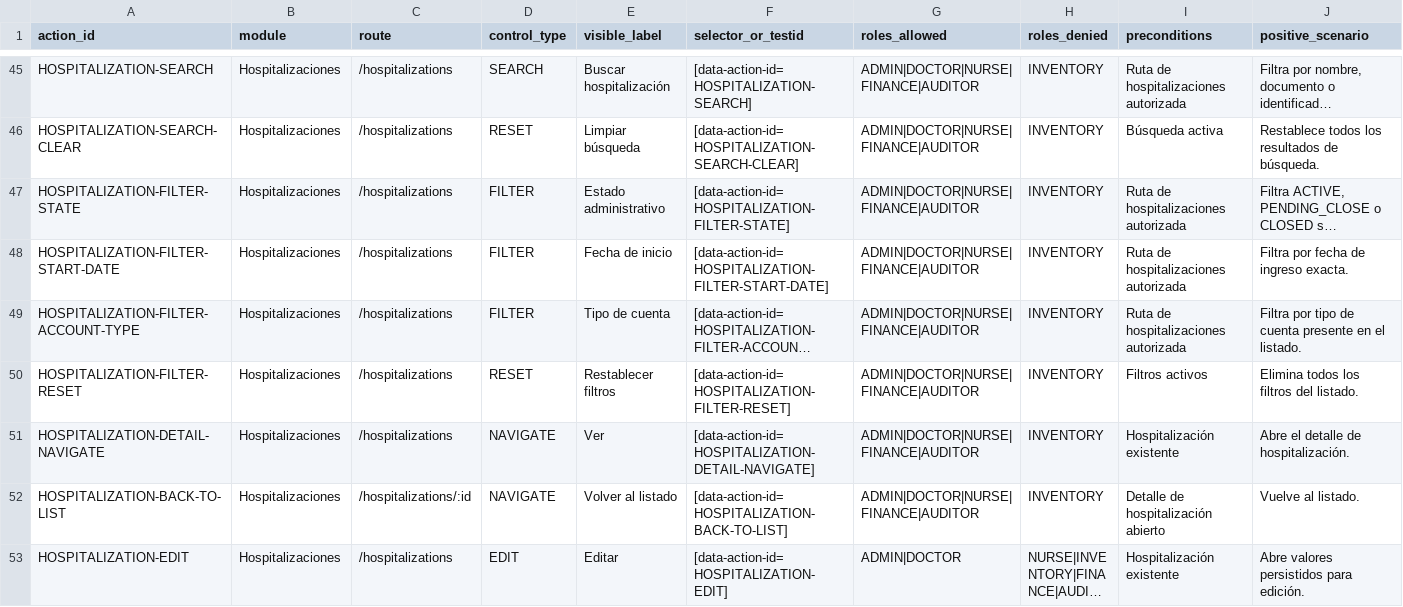
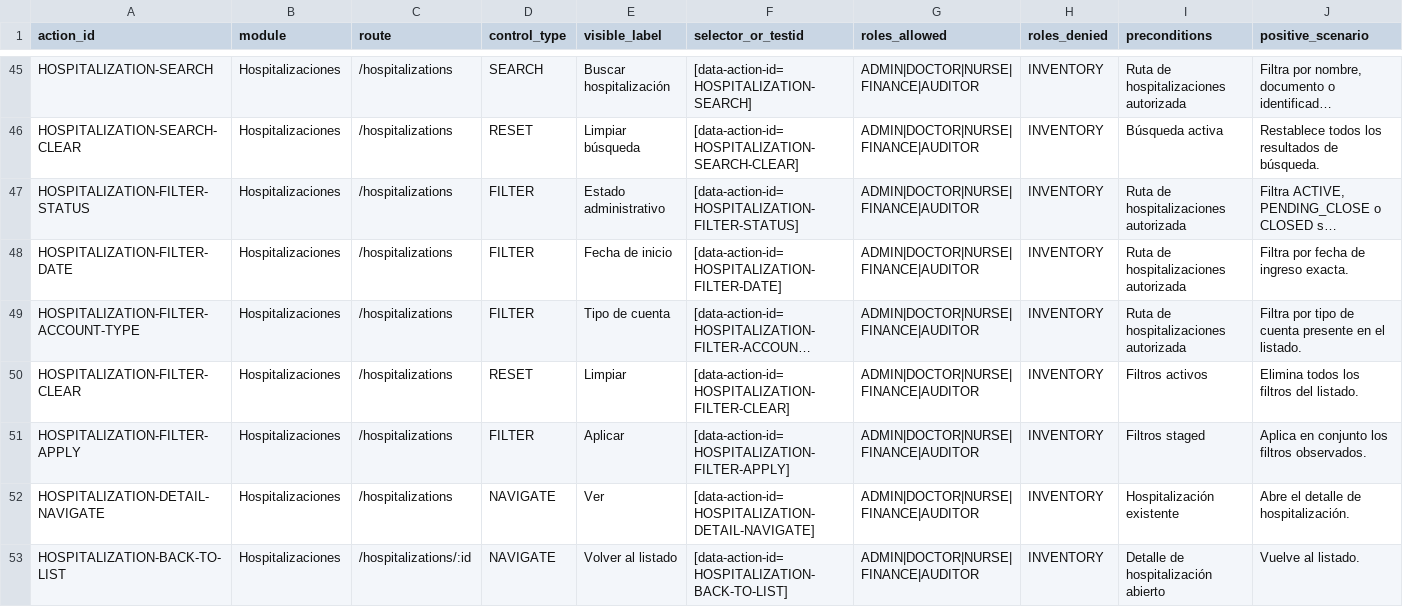
Before and after one commit to CLinqui7/analiza-en-casa, a CSV file: docs/qa/UI_ACTION_INVENTORY.csv, drawn as a sheet; only a part is shown, gaps mark what is left out; the shorter side is filled out with more unchanged rows; long unchanged cells end in …; rows hold the shown columns only; the diff names each change by its address in the sheet, - before the commit and + after, or states it on an @@ line.

```diff
--- a/docs/qa/UI_ACTION_INVENTORY.csv
+++ b/docs/qa/UI_ACTION_INVENTORY.csv
-A47 (action_id): HOSPITALIZATION-FILTER-STATE
+A47 (action_id): HOSPITALIZATION-FILTER-STATUS
-F47 (selector_or_testid): [data-action-id=HOSPITALIZATION-FILTER-STATE]
+F47 (selector_or_testid): [data-action-id=HOSPITALIZATION-FILTER-STATUS]
-A48 (action_id): HOSPITALIZATION-FILTER-START-DATE
+A48 (action_id): HOSPITALIZATION-FILTER-DATE
-F48 (selector_or_testid): [data-action-id=HOSPITALIZATION-FILTER-START-DATE]
+F48 (selector_or_testid): [data-action-id=HOSPITALIZATION-FILTER-DATE]
-A50 (action_id): HOSPITALIZATION-FILTER-RESET
+A50 (action_id): HOSPITALIZATION-FILTER-CLEAR
-E50 (visible_label): Restablecer filtros
+E50 (visible_label): Limpiar
-F50 (selector_or_testid): [data-action-id=HOSPITALIZATION-FILTER-RESET]
+F50 (selector_or_testid): [data-action-id=HOSPITALIZATION-FILTER-CLEAR]
+row 51: HOSPITALIZATION-FILTER-APPLY | Hospitalizaciones | /hospitalizations | FILTER | Aplicar | [data-action-id=HOSPITALIZATION-FILTER-APPLY] | ADMIN|DOCTOR|NURSE|FINANCE|AUDITOR | INVENTORY | Filtros staged | Aplica en conjunto los filtros observados.
```
Also changed, not shown: docs/qa/VIDEO_TO_REACT_TRACEABILITY.csv, 6 other files.
